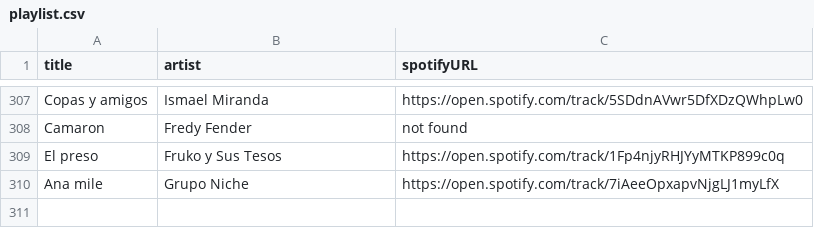
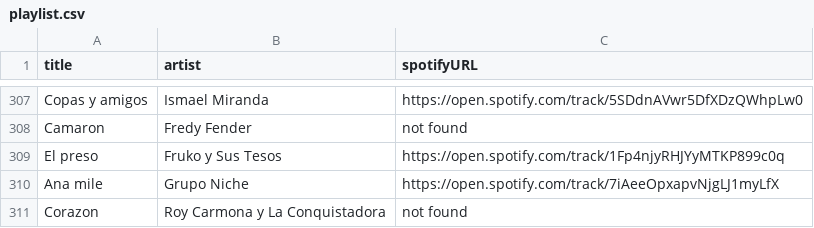
Before and after one commit to albertollamaso/best-salsa-brava-playlist, a CSV file: playlist.csv, drawn as a sheet; only a part is shown, gaps mark what is left out; the diff names each change by its address in the sheet, - before the commit and + after, or states it on an @@ line.

```diff
--- a/playlist.csv
+++ b/playlist.csv
+row 311: Corazon | Roy Carmona y La Conquistadora | not found
```
Also changed, not shown: 1 other file.
